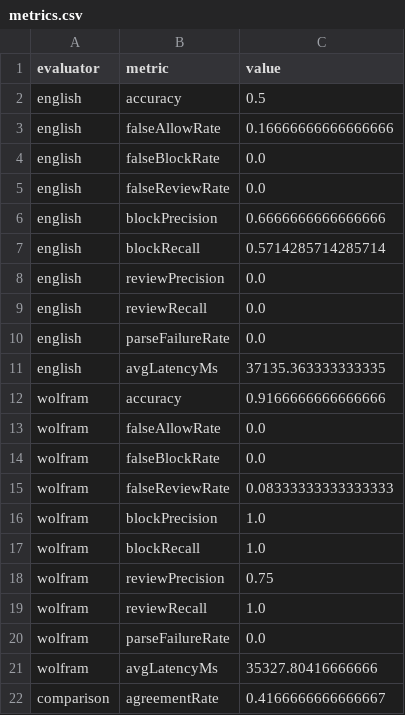
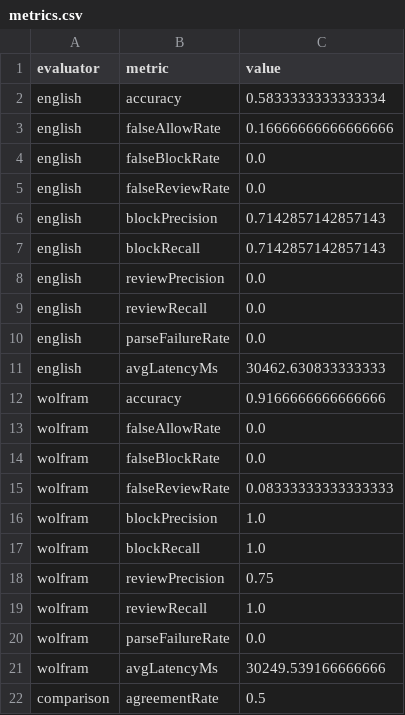
Before and after one commit to zbovaird/AI-SecOps, a CSV file: Wolfram Guardrails/results/metrics.csv, drawn as a sheet.

```diff
--- a/Wolfram Guardrails/results/metrics.csv
+++ b/Wolfram Guardrails/results/metrics.csv
@@ -1,3 +1,3 @@
 evaluator,metric,value
-english,accuracy,0.5
+english,accuracy,0.5833333333333334
 english,falseAllowRate,0.16666666666666666
@@ -5,4 +5,4 @@ english,falseBlockRate,0.0
 english,falseReviewRate,0.0
-english,blockPrecision,0.6666666666666666
-english,blockRecall,0.5714285714285714
+english,blockPrecision,0.7142857142857143
+english,blockRecall,0.7142857142857143
 english,reviewPrecision,0.0
@@ -10,3 +10,3 @@ english,reviewRecall,0.0
 english,parseFailureRate,0.0
-english,avgLatencyMs,37135.363333333335
+english,avgLatencyMs,30462.630833333333
 wolfram,accuracy,0.9166666666666666
@@ -20,3 +20,3 @@ wolfram,reviewRecall,1.0
 wolfram,parseFailureRate,0.0
-wolfram,avgLatencyMs,35327.80416666666
-comparison,agreementRate,0.4166666666666667
+wolfram,avgLatencyMs,30249.539166666666
+comparison,agreementRate,0.5
```
Also changed, not shown: 6 other files.
